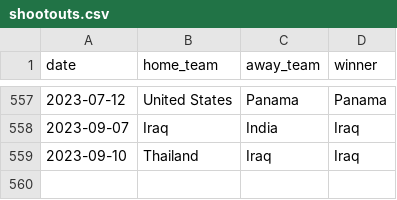
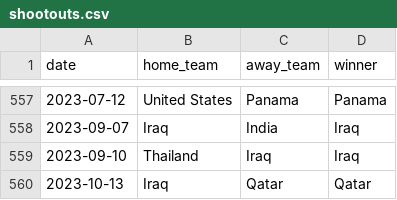
Before and after one commit to martj42/international_results, a CSV file: shootouts.csv, drawn as a sheet; only a part is shown, gaps mark what is left out.

```diff
--- a/shootouts.csv
+++ b/shootouts.csv
@@ -559 +559,2 @@ date,home_team,away_team,winner
 2023-09-10,Thailand,Iraq,Iraq
+2023-10-13,Iraq,Qatar,Qatar
```
Also changed, not shown: 2 other files.
